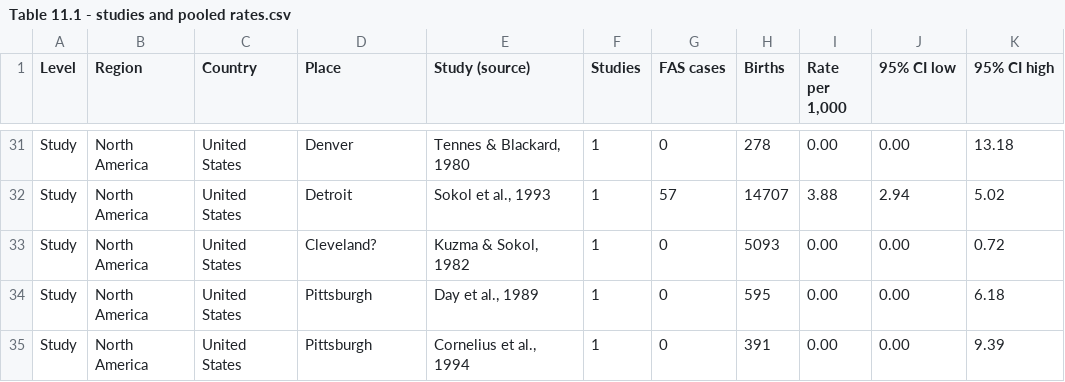
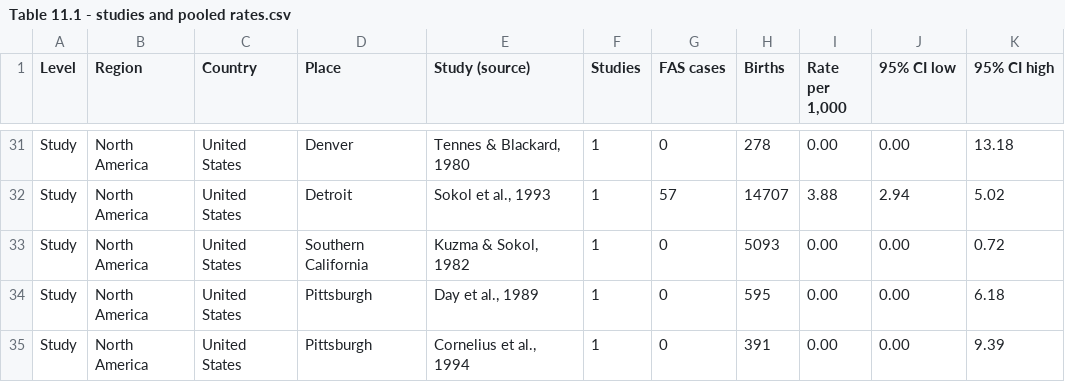
Before and after one commit to mvolz/chapter11abel1998, a CSV file: output/tables/Table 11.1 - studies and pooled rates.csv, drawn as a sheet; only a part is shown, gaps mark what is left out.

```diff
--- a/output/tables/Table 11.1 - studies and pooled rates.csv
+++ b/output/tables/Table 11.1 - studies and pooled rates.csv
@@ -32,3 +32,3 @@ Study,North America,United States,Denver,"Tennes & Blackard, 1980",1,0,278,0.00,
 Study,North America,United States,Detroit,"Sokol et al., 1993",1,57,14707,3.88,2.94,5.02
-Study,North America,United States,Cleveland?,"Kuzma & Sokol, 1982",1,0,5093,0.00,0.00,0.72
+Study,North America,United States,Southern California,"Kuzma & Sokol, 1982",1,0,5093,0.00,0.00,0.72
 Study,North America,United States,Pittsburgh,"Day et al., 1989",1,0,595,0.00,0.00,6.18
```
Also changed, not shown: data/Table 11.1.csv, data/Table 11.4 - study locations.csv, 6 other files.
